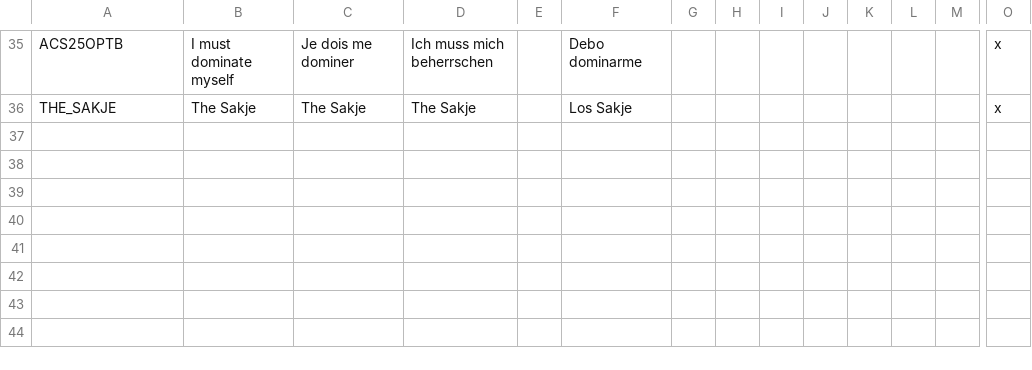
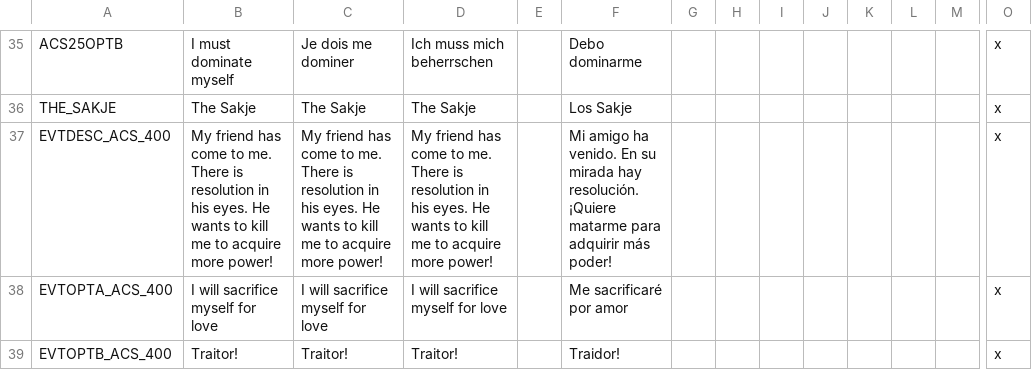
Before and after one commit to Maytok/ByakuganSharingan, a CSV file: localisation/ancestor_events.csv, drawn as a sheet; only a part is shown, gaps mark what is left out; rows hold the shown columns only; the diff names each change by its address in the sheet, - before the commit and + after, or states it on an @@ line.

Commit message:
Dojutsu events :sparkles:

```diff
--- a/localisation/ancestor_events.csv
+++ b/localisation/ancestor_events.csv
+row 37: EVTDESC_ACS_400 | My friend has come to me. There is resolution in his eyes. He wants to kill me to acquire more power! | My friend has come to me. There is resolution in his eyes. He wants to kill me to acquire more power! | My friend has come to me. There is resolution in his eyes. He wants to kill me to acquire more power! |  | Mi amigo ha venido. En su mirada hay resolución. ¡Quiere matarme para adquirir más poder! |  |  |  |  |  |  |  | x
+row 38: EVTOPTA_ACS_400 | I will sacrifice myself for love | I will sacrifice myself for love | I will sacrifice myself for love |  | Me sacrificaré por amor |  |  |  |  |  |  |  | x
+row 39: EVTOPTB_ACS_400 | Traitor! | Traitor! | Traitor! |  | Traidor! |  |  |  |  |  |  |  | x
```
Also changed, not shown: 4 other files.
